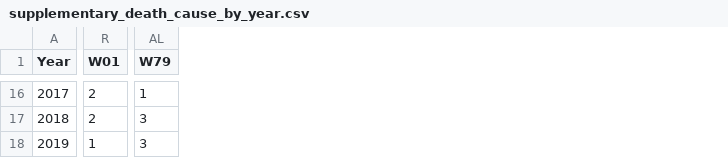
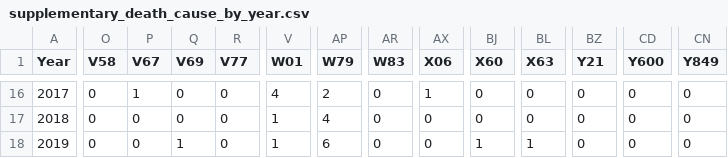
Before and after one commit to Tptpvy/BIOF4001, a CSV file: data_analysis/supplementary_death_cause_by_year.csv, drawn as a sheet; only a part is shown, gaps mark what is left out; addresses are those after the commit; the diff covers the shown part only; the diff names each change by its address in the sheet, - before the commit and + after, or states it on an @@ line.

```diff
--- a/data_analysis/supplementary_death_cause_by_year.csv
+++ b/data_analysis/supplementary_death_cause_by_year.csv
+column O (V58), rows 16-18: all 0
+column P (V67), rows 16-18: 1 | 0 | 0
+column Q (V69), rows 16-18: 0 | 0 | 1
+column R (V77), rows 16-18: all 0
+column AR (W83), rows 16-18: all 0
+column AX (X06), rows 16-18: 1 | 0 | 0
+column BJ (X60), rows 16-18: 0 | 0 | 1
+column BL (X63), rows 16-18: 0 | 0 | 1
+column BZ (Y21), rows 16-18: all 0
+column CD (Y600), rows 16-18: all 0
+column CN (Y849), rows 16-18: all 0
-V16 (W01): 2
+V16 (W01): 4
-AP16 (W79): 1
+AP16 (W79): 2
-V17 (W01): 2
+V17 (W01): 1
-AP17 (W79): 3
+AP17 (W79): 4
-AP18 (W79): 3
+AP18 (W79): 6
```
Also changed, not shown: 114 edited cells elsewhere in this file, data_analysis/age_statistics.csv, data_analysis/dxpx_distribution.csv, 44 other files.
